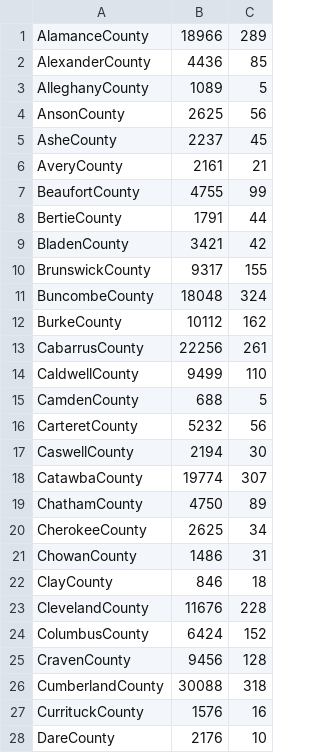
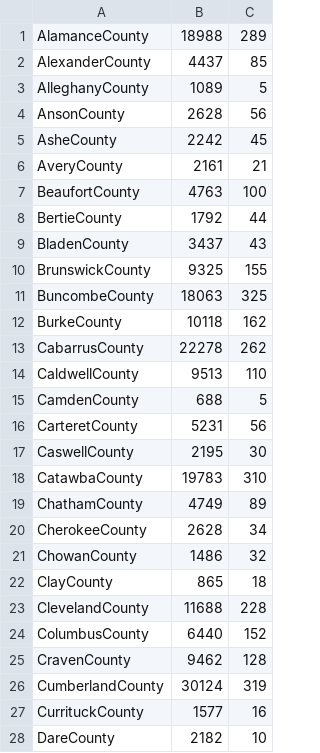
Before and after one commit to asjoyner/nc-covid-tracking, a CSV file: data/2021-06-21.csv, drawn as a sheet; only a part is shown; the diff covers the shown part only.

Commit message:
Add today's data.

```diff
--- a/data/2021-06-21.csv
+++ b/data/2021-06-21.csv
@@ -1,28 +1,28 @@
-"AlamanceCounty",18966,289
-"AlexanderCounty",4436,85
+"AlamanceCounty",18988,289
+"AlexanderCounty",4437,85
 "AlleghanyCounty",1089,5
-"AnsonCounty",2625,56
-"AsheCounty",2237,45
+"AnsonCounty",2628,56
+"AsheCounty",2242,45
 "AveryCounty",2161,21
-"BeaufortCounty",4755,99
-"BertieCounty",1791,44
-"BladenCounty",3421,42
-"BrunswickCounty",9317,155
-"BuncombeCounty",18048,324
-"BurkeCounty",10112,162
-"CabarrusCounty",22256,261
-"CaldwellCounty",9499,110
+"BeaufortCounty",4763,100
+"BertieCounty",1792,44
+"BladenCounty",3437,43
+"BrunswickCounty",9325,155
+"BuncombeCounty",18063,325
+"BurkeCounty",10118,162
+"CabarrusCounty",22278,262
+"CaldwellCounty",9513,110
 "CamdenCounty",688,5
-"CarteretCounty",5232,56
-"CaswellCounty",2194,30
-"CatawbaCounty",19774,307
-"ChathamCounty",4750,89
-"CherokeeCounty",2625,34
-"ChowanCounty",1486,31
-"ClayCounty",846,18
-"ClevelandCounty",11676,228
-"ColumbusCounty",6424,152
-"CravenCounty",9456,128
-"CumberlandCounty",30088,318
-"CurrituckCounty",1576,16
-"DareCounty",2176,10
+"CarteretCounty",5231,56
+"CaswellCounty",2195,30
+"CatawbaCounty",19783,310
+"ChathamCounty",4749,89
+"CherokeeCounty",2628,34
+"ChowanCounty",1486,32
+"ClayCounty",865,18
+"ClevelandCounty",11688,228
+"ColumbusCounty",6440,152
+"CravenCounty",9462,128
+"CumberlandCounty",30124,319
+"CurrituckCounty",1577,16
+"DareCounty",2182,10
```
Also changed, not shown: 72 edited cells elsewhere in this file, 1 other file.
